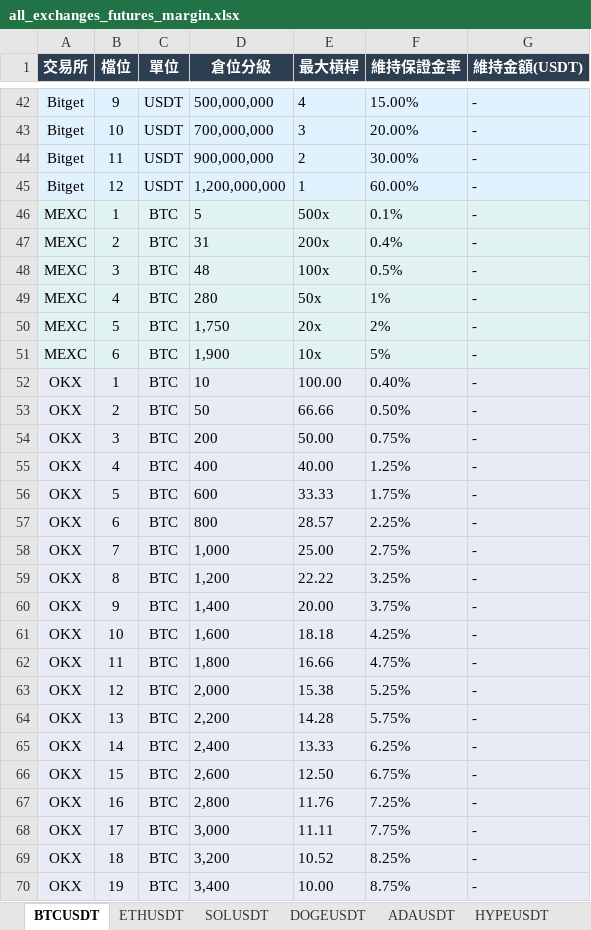
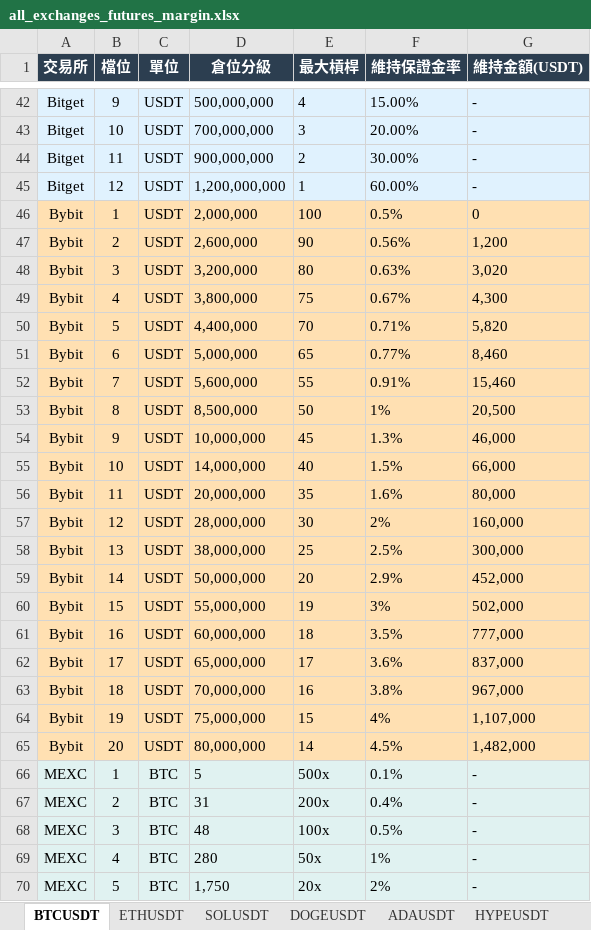
Before and after one commit to stkao891112/FUTURES-MARGIN-MATRIX, an Excel workbook: data/all_exchanges_futures_margin.xlsx, sheet BTCUSDT, drawn as a sheet; only a part is shown, gaps mark what is left out; the shorter side is filled out with more unchanged rows; values as stored, in another font and other column widths than the file's, no borders; the diff names each change by its address in the sheet, - before the commit and + after, or states it on an @@ line.

Commit message:
Fix Bybit BTCUSDT tier extraction using Chrome Channel and robust table locator

```diff
--- a/data/all_exchanges_futures_margin.xlsx (sheet BTCUSDT)
+++ b/data/all_exchanges_futures_margin.xlsx (sheet BTCUSDT)
+row 46: Bybit | 1 | USDT | 2,000,000 | 100 | 0.5% | 0
+row 47: Bybit | 2 | USDT | 2,600,000 | 90 | 0.56% | 1,200
+row 48: Bybit | 3 | USDT | 3,200,000 | 80 | 0.63% | 3,020
+row 49: Bybit | 4 | USDT | 3,800,000 | 75 | 0.67% | 4,300
+row 50: Bybit | 5 | USDT | 4,400,000 | 70 | 0.71% | 5,820
+row 51: Bybit | 6 | USDT | 5,000,000 | 65 | 0.77% | 8,460
+row 52: Bybit | 7 | USDT | 5,600,000 | 55 | 0.91% | 15,460
+row 53: Bybit | 8 | USDT | 8,500,000 | 50 | 1% | 20,500
+row 54: Bybit | 9 | USDT | 10,000,000 | 45 | 1.3% | 46,000
+row 55: Bybit | 10 | USDT | 14,000,000 | 40 | 1.5% | 66,000
+row 56: Bybit | 11 | USDT | 20,000,000 | 35 | 1.6% | 80,000
+row 57: Bybit | 12 | USDT | 28,000,000 | 30 | 2% | 160,000
+row 58: Bybit | 13 | USDT | 38,000,000 | 25 | 2.5% | 300,000
+row 59: Bybit | 14 | USDT | 50,000,000 | 20 | 2.9% | 452,000
+row 60: Bybit | 15 | USDT | 55,000,000 | 19 | 3% | 502,000
+row 61: Bybit | 16 | USDT | 60,000,000 | 18 | 3.5% | 777,000
+row 62: Bybit | 17 | USDT | 65,000,000 | 17 | 3.6% | 837,000
+row 63: Bybit | 18 | USDT | 70,000,000 | 16 | 3.8% | 967,000
+row 64: Bybit | 19 | USDT | 75,000,000 | 15 | 4% | 1,107,000
+row 65: Bybit | 20 | USDT | 80,000,000 | 14 | 4.5% | 1,482,000
```
Also changed, not shown: 5 other files.
